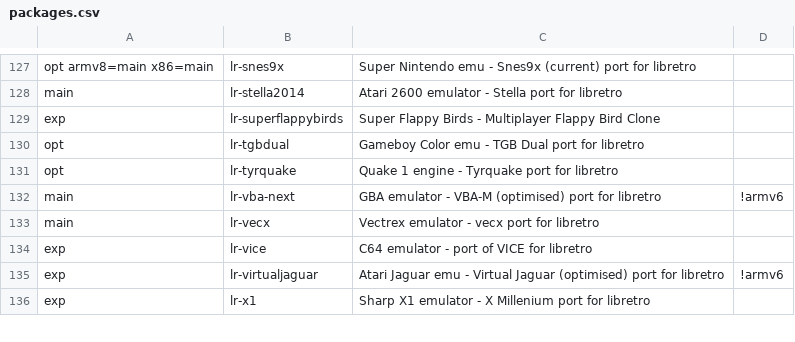
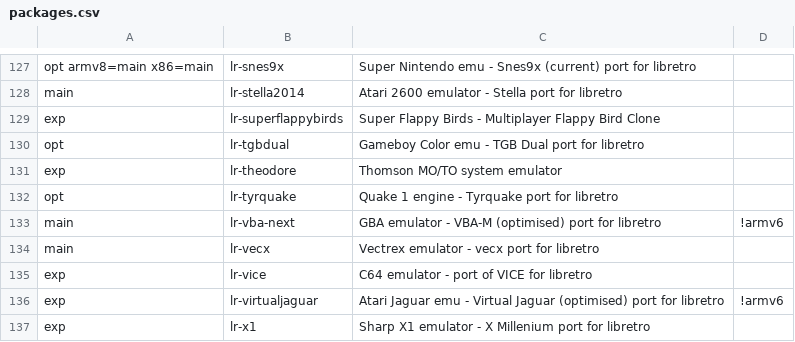
Before and after one commit to mmatyas/retropie-pkgflags, a CSV file: packages.csv, drawn as a sheet; only a part is shown, gaps mark what is left out.

```diff
--- a/packages.csv
+++ b/packages.csv
@@ -130,2 +130,3 @@ exp;lr-superflappybirds;Super Flappy Birds - Multiplayer Flappy Bird Clone;;
 opt;lr-tgbdual;Gameboy Color emu - TGB Dual port for libretro;;
+exp;lr-theodore;Thomson MO/TO system emulator;;
 opt;lr-tyrquake;Quake 1 engine - Tyrquake port for libretro;;
```
Also changed, not shown: 1 other file.
